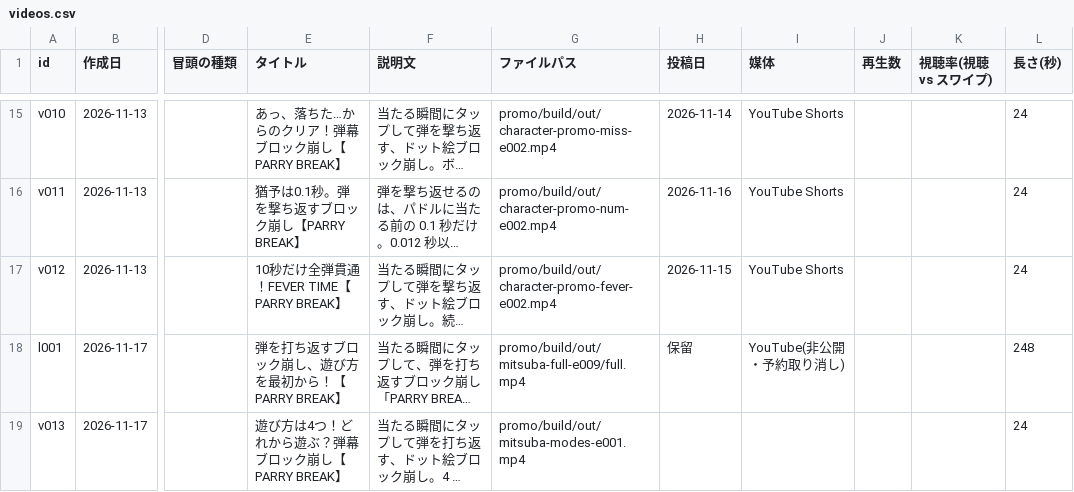
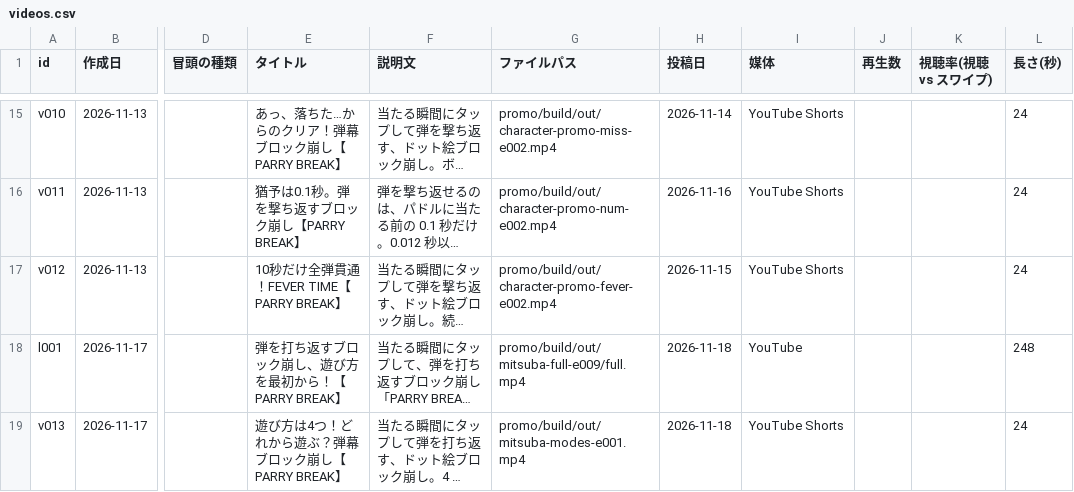
Before and after one commit to mokkosu-works/parry-break, a CSV file: promo/records/videos.csv, drawn as a sheet; only a part is shown, gaps mark what is left out; long unchanged cells end in …; the diff names each change by its address in the sheet, - before the commit and + after, or states it on an @@ line.

```diff
--- a/promo/records/videos.csv
+++ b/promo/records/videos.csv
-H18 (投稿日): 保留
+H18 (投稿日): 2026-11-18
-I18 (媒体): YouTube(非公開・予約取り消し)
+I18 (媒体): YouTube
-H19 (投稿日): (empty)
+H19 (投稿日): 2026-11-18
-I19 (媒体): (empty)
+I19 (媒体): YouTube Shorts
```
Also changed, not shown: promo/records/youtube_uploads.csv, 4 other files.
